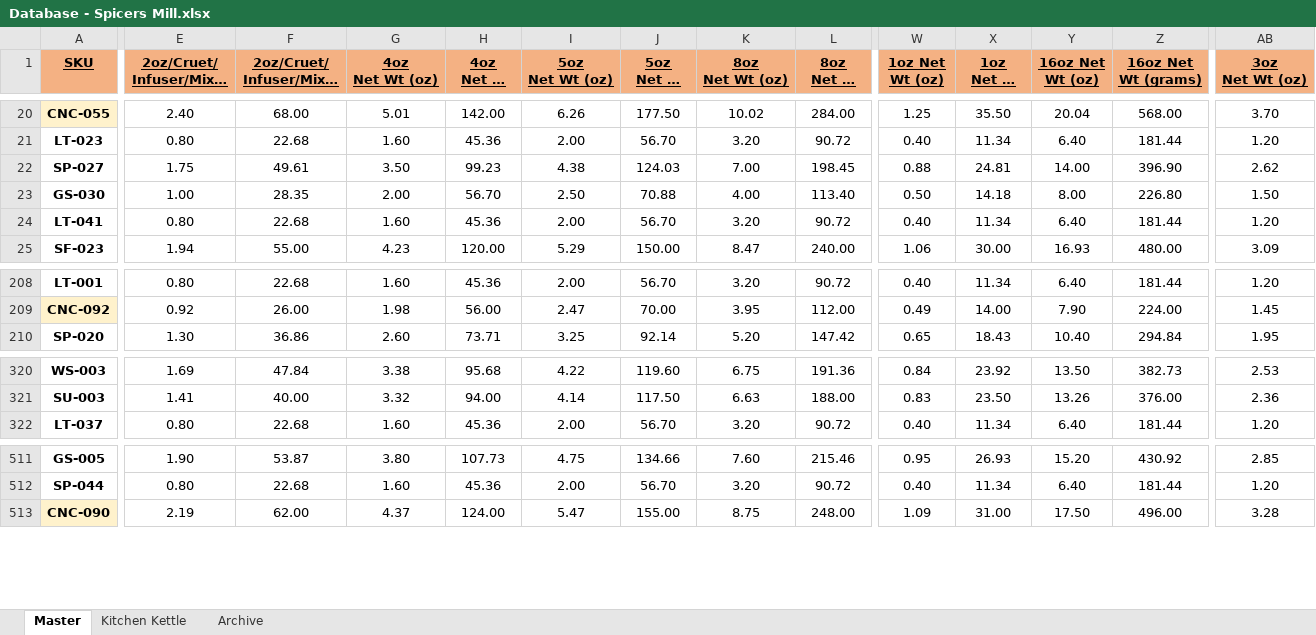
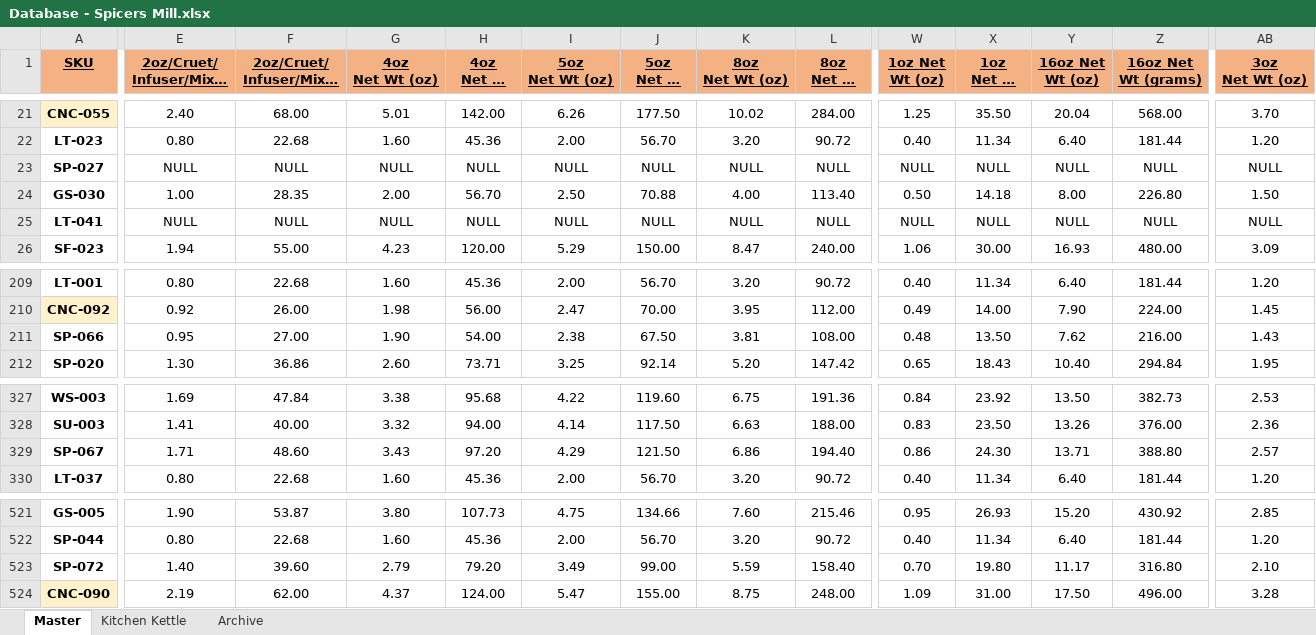
Before and after one commit to chadLinthicum/DATABASE-Spicers_Mill, an Excel workbook: Database - Spicers Mill.xlsx, sheet Master, drawn as a sheet; only a part is shown, gaps mark what is left out; long unchanged cells end in …; values as stored, in another font and other column widths than the file's, no borders; conditional formats and table styles not drawn; addresses are those after the commit; rows hold the shown columns only; the diff covers the shown part only; the diff names each change by its address in the sheet, - before the commit and + after, or states it on an @@ line.

```diff
--- a/Database - Spicers Mill.xlsx (sheet Master)
+++ b/Database - Spicers Mill.xlsx (sheet Master)
-E23: 1.75
+E23: NULL
-F23: 49.61
+F23: NULL
-G23 (4oz Net Wt (oz)): 3.50
+G23 (4oz Net Wt (oz)): NULL
-H23 (4oz Net Wt (grams)): 99.23
+H23 (4oz Net Wt (grams)): NULL
-I23 (5oz Net Wt (oz)): 4.38
+I23 (5oz Net Wt (oz)): NULL
-J23 (5oz Net Wt (grams)): 124.03
+J23 (5oz Net Wt (grams)): NULL
-K23 (8oz Net Wt (oz)): 7.00
+K23 (8oz Net Wt (oz)): NULL
-L23 (8oz Net Wt (grams)): 198.45
+L23 (8oz Net Wt (grams)): NULL
-W23 (1oz Net Wt (oz)): 0.88
+W23 (1oz Net Wt (oz)): NULL
-X23 (1oz Net Wt (grams)): 24.81
+X23 (1oz Net Wt (grams)): NULL
-Y23 (16oz Net Wt (oz)): 14.00
+Y23 (16oz Net Wt (oz)): NULL
-Z23 (16oz Net Wt (grams)): 396.90
+Z23 (16oz Net Wt (grams)): NULL
-AB23 (3oz Net Wt (oz)): 2.62
+AB23 (3oz Net Wt (oz)): NULL
-E25: 0.80
+E25: NULL
-F25: 22.68
+F25: NULL
-G25 (4oz Net Wt (oz)): 1.60
+G25 (4oz Net Wt (oz)): NULL
-H25 (4oz Net Wt (grams)): 45.36
+H25 (4oz Net Wt (grams)): NULL
-I25 (5oz Net Wt (oz)): 2.00
+I25 (5oz Net Wt (oz)): NULL
-J25 (5oz Net Wt (grams)): 56.70
+J25 (5oz Net Wt (grams)): NULL
-K25 (8oz Net Wt (oz)): 3.20
+K25 (8oz Net Wt (oz)): NULL
-L25 (8oz Net Wt (grams)): 90.72
+L25 (8oz Net Wt (grams)): NULL
-W25 (1oz Net Wt (oz)): 0.40
+W25 (1oz Net Wt (oz)): NULL
-X25 (1oz Net Wt (grams)): 11.34
+X25 (1oz Net Wt (grams)): NULL
-Y25 (16oz Net Wt (oz)): 6.40
+Y25 (16oz Net Wt (oz)): NULL
-Z25 (16oz Net Wt (grams)): 181.44
+Z25 (16oz Net Wt (grams)): NULL
-AB25 (3oz Net Wt (oz)): 1.20
+AB25 (3oz Net Wt (oz)): NULL
+row 211: SP-066 | 0.95 | 27.00 | 1.90 | 54.00 | 2.38 | 67.50 | 3.81 | 108.00 | 0.48 | 13.50 | 7.62 | 216.00 | 1.43
+row 329: SP-067 | 1.71 | 48.60 | 3.43 | 97.20 | 4.29 | 121.50 | 6.86 | 194.40 | 0.86 | 24.30 | 13.71 | 388.80 | 2.57
+row 523: SP-072 | 1.40 | 39.60 | 2.79 | 79.20 | 3.49 | 99.00 | 5.59 | 158.40 | 0.70 | 19.80 | 11.17 | 316.80 | 2.10
```
Also changed, not shown: 9 added rows and 263 edited cells elsewhere in this sheet, formulas that keep their value, hidden cells.
